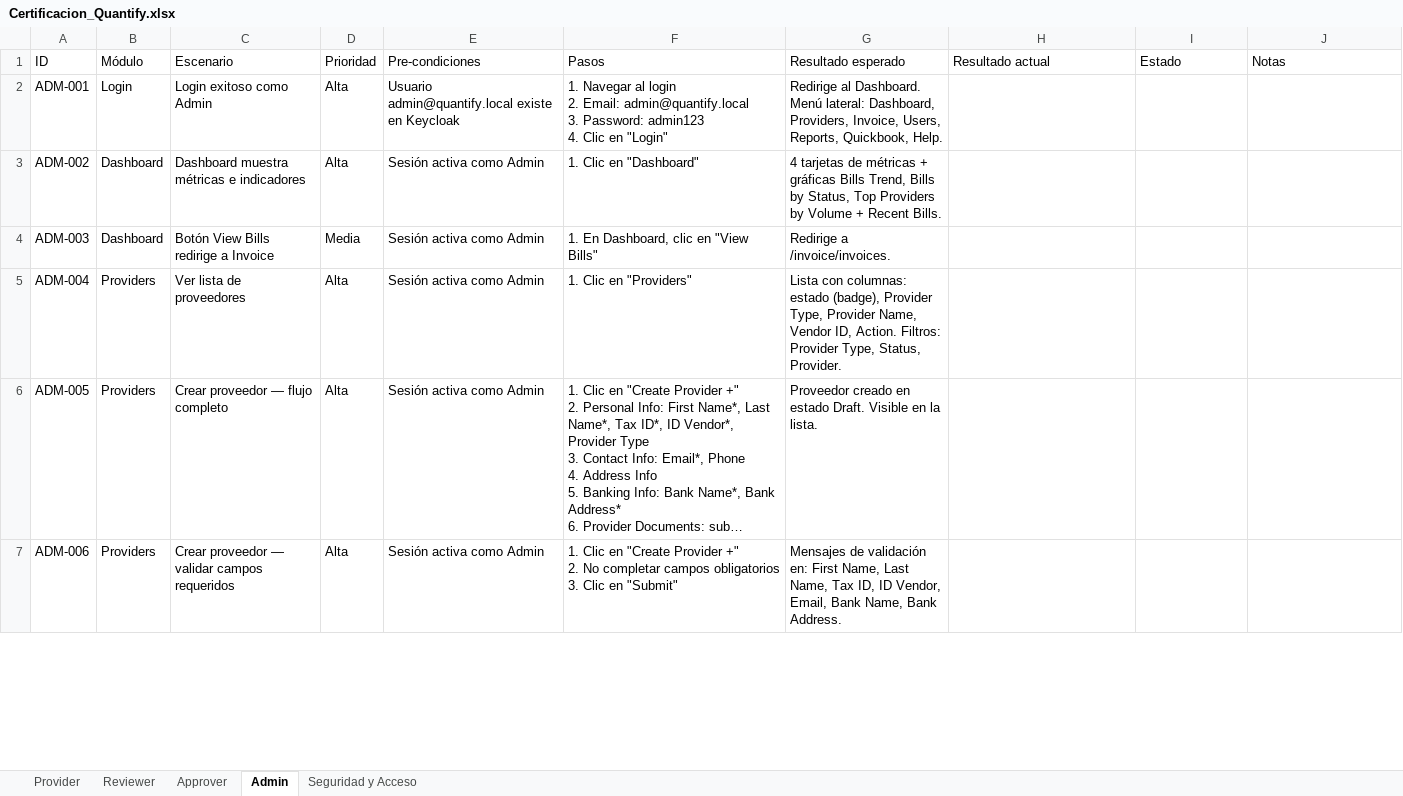
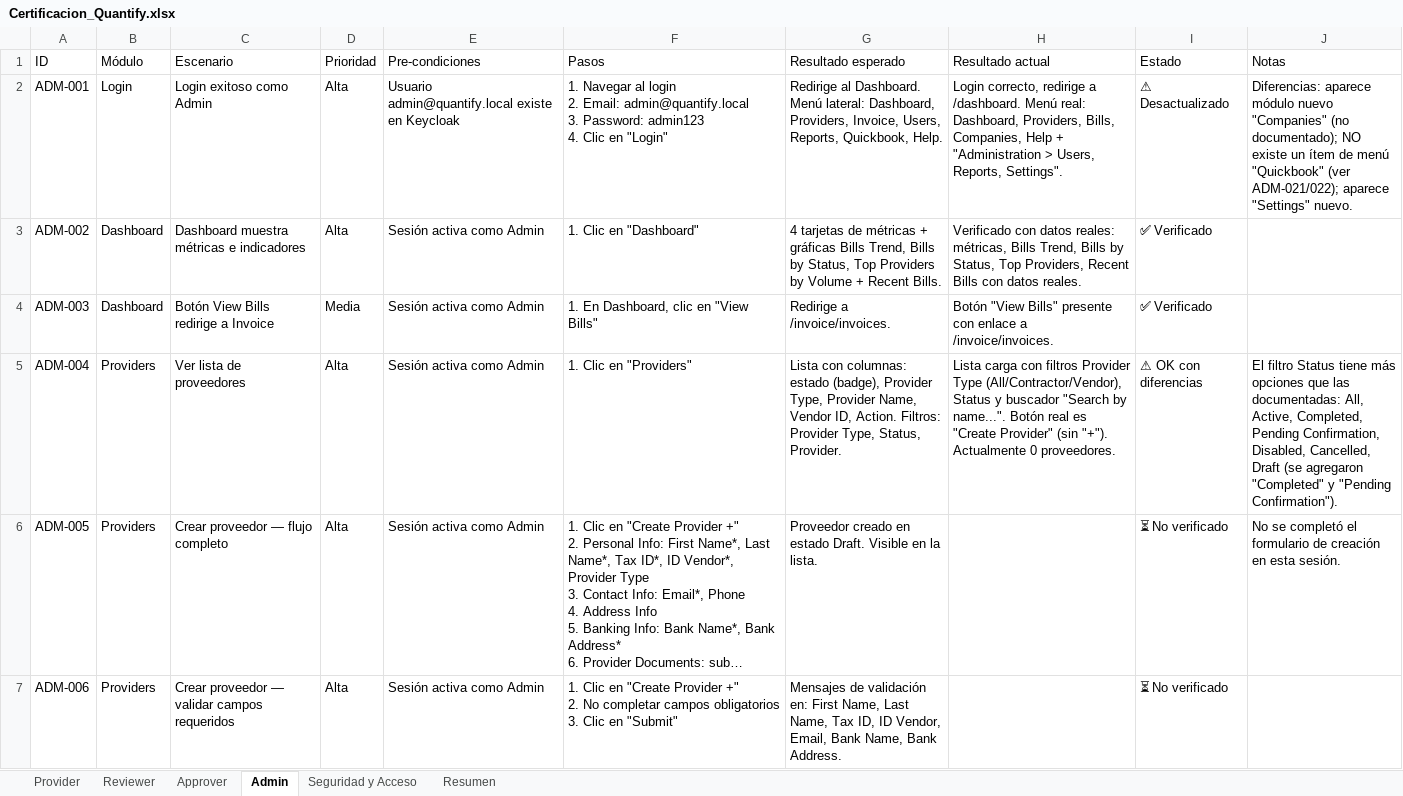
Before and after one commit to laurypacheco/Quantify-2.0, an Excel workbook: .workspace/Certificacion_Quantify.xlsx, sheet Admin, drawn as a sheet; only a part is shown; long unchanged cells end in …; values as stored, in another font and other column widths than the file's, no cell formats; the diff covers the shown part only; the diff names each change by its address in the sheet, - before the commit and + after, or states it on an @@ line.

```diff
--- a/.workspace/Certificacion_Quantify.xlsx (sheet Admin)
+++ b/.workspace/Certificacion_Quantify.xlsx (sheet Admin)
+sheet tab: Resumen
-H2 (Resultado actual): (empty)
+H2 (Resultado actual): Login correcto, redirige a /dashboard. Menú real: Dashboard, Providers, Bills, Companies, Help + "Administration > Users, Reports, Settings".
-I2 (Estado): (empty)
+I2 (Estado): ⚠ Desactualizado
-J2 (Notas): (empty)
+J2 (Notas): Diferencias: aparece módulo nuevo "Companies" (no documentado); NO existe un ítem de menú "Quickbook" (ver ADM-021/022); aparece "Settings" nuevo.
-H3 (Resultado actual): (empty)
+H3 (Resultado actual): Verificado con datos reales: métricas, Bills Trend, Bills by Status, Top Providers, Recent Bills con datos reales.
-I3:I4 (Estado): (empty)
+I3:I4 (Estado): ✅ Verificado
-H4 (Resultado actual): (empty)
+H4 (Resultado actual): Botón "View Bills" presente con enlace a /invoice/invoices.
-H5 (Resultado actual): (empty)
+H5 (Resultado actual): Lista carga con filtros Provider Type (All/Contractor/Vendor), Status y buscador "Search by name...". Botón real es "Create Provider" (sin "+"). Actualmente 0 proveedores.
-I5 (Estado): (empty)
+I5 (Estado): ⚠ OK con diferencias
-J5 (Notas): (empty)
+J5 (Notas): El filtro Status tiene más opciones que las documentadas: All, Active, Completed, Pending Confirmation, Disabled, Cancelled, Draft (se agregaron "Completed" y "Pending Confirmation").
-I6:I7 (Estado): (empty)
+I6:I7 (Estado): ⏳ No verificado
-J6 (Notas): (empty)
+J6 (Notas): No se completó el formulario de creación en esta sesión.
```
Also changed, not shown: 32 edited cells elsewhere in this sheet, sheet Seguridad y Acceso, sheet Provider, sheet Reviewer, sheet Approver, cell formats, 2 other files.
